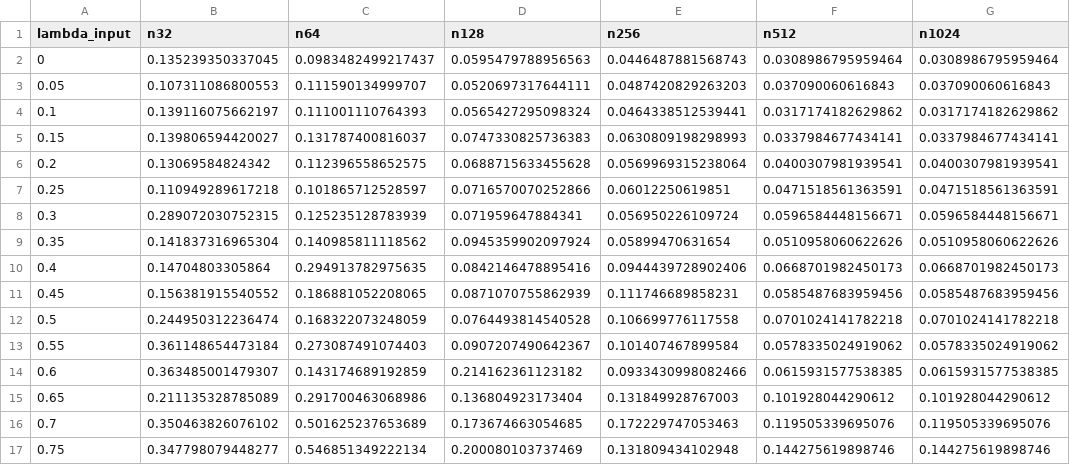
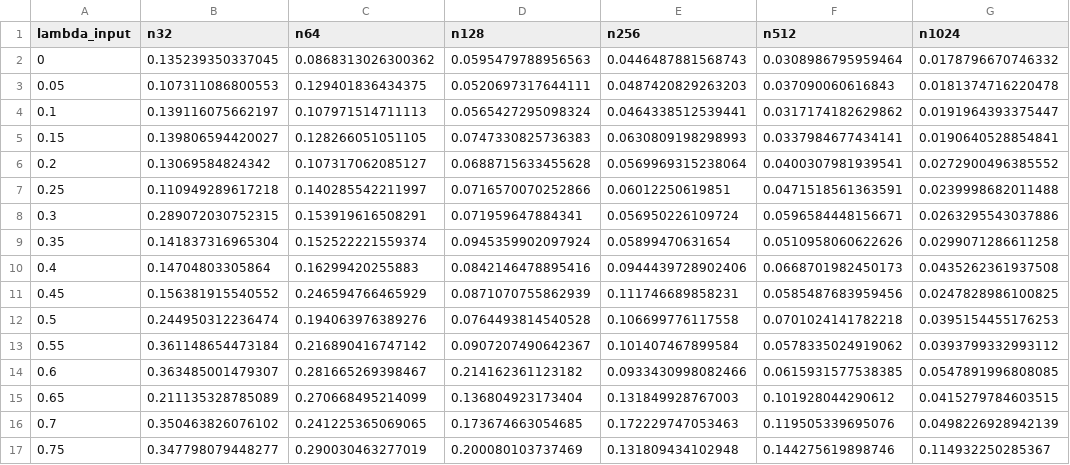
Before and after one commit to ebaken/2020-Adams_Baken_and_Collyer, a CSV file: Data_Analyses/Munged_Data/Kappa_norm_ranges.csv, drawn as a sheet; only a part is shown; the diff covers the shown part only.

```diff
--- a/Data_Analyses/Munged_Data/Kappa_norm_ranges.csv
+++ b/Data_Analyses/Munged_Data/Kappa_norm_ranges.csv
@@ -1,17 +1,17 @@
 "lambda_input","n32","n64","n128","n256","n512","n1024"
-0,0.135239350337045,0.0983482499217437,0.0595479788956563,0.0446487881568743,0.0308986795959464,0.0308986795959464
-0.05,0.107311086800553,0.111590134999707,0.0520697317644111,0.0487420829263203,0.037090060616843,0.037090060616843
-0.1,0.139116075662197,0.111001110764393,0.0565427295098324,0.0464338512539441,0.0317174182629862,0.0317174182629862
-0.15,0.139806594420027,0.131787400816037,0.0747330825736383,0.0630809198298993,0.0337984677434141,0.0337984677434141
-0.2,0.13069584824342,0.112396558652575,0.0688715633455628,0.0569969315238064,0.0400307981939541,0.0400307981939541
-0.25,0.110949289617218,0.101865712528597,0.0716570070252866,0.06012250619851,0.0471518561363591,0.0471518561363591
-0.3,0.289072030752315,0.125235128783939,0.071959647884341,0.056950226109724,0.0596584448156671,0.0596584448156671
-0.35,0.141837316965304,0.140985811118562,0.0945359902097924,0.05899470631654,0.0510958060622626,0.0510958060622626
-0.4,0.14704803305864,0.294913782975635,0.0842146478895416,0.0944439728902406,0.0668701982450173,0.0668701982450173
-0.45,0.156381915540552,0.186881052208065,0.0871070755862939,0.111746689858231,0.0585487683959456,0.0585487683959456
-0.5,0.244950312236474,0.168322073248059,0.0764493814540528,0.106699776117558,0.0701024141782218,0.0701024141782218
-0.55,0.361148654473184,0.273087491074403,0.0907207490642367,0.101407467899584,0.0578335024919062,0.0578335024919062
-0.6,0.363485001479307,0.143174689192859,0.214162361123182,0.0933430998082466,0.0615931577538385,0.0615931577538385
-0.65,0.211135328785089,0.291700463068986,0.136804923173404,0.131849928767003,0.101928044290612,0.101928044290612
-0.7,0.350463826076102,0.501625237653689,0.173674663054685,0.172229747053463,0.119505339695076,0.119505339695076
-0.75,0.347798079448277,0.546851349222134,0.200080103737469,0.131809434102948,0.144275619898746,0.144275619898746
+0,0.135239350337045,0.0868313026300362,0.0595479788956563,0.0446487881568743,0.0308986795959464,0.0178796670746332
+0.05,0.107311086800553,0.129401836434375,0.0520697317644111,0.0487420829263203,0.037090060616843,0.0181374716220478
+0.1,0.139116075662197,0.107971514711113,0.0565427295098324,0.0464338512539441,0.0317174182629862,0.0191964393375447
+0.15,0.139806594420027,0.128266051051105,0.0747330825736383,0.0630809198298993,0.0337984677434141,0.0190640528854841
+0.2,0.13069584824342,0.107317062085127,0.0688715633455628,0.0569969315238064,0.0400307981939541,0.0272900496385552
+0.25,0.110949289617218,0.140285542211997,0.0716570070252866,0.06012250619851,0.0471518561363591,0.0239998682011488
+0.3,0.289072030752315,0.153919616508291,0.071959647884341,0.056950226109724,0.0596584448156671,0.0263295543037886
+0.35,0.141837316965304,0.152522221559374,0.0945359902097924,0.05899470631654,0.0510958060622626,0.0299071286611258
+0.4,0.14704803305864,0.16299420255883,0.0842146478895416,0.0944439728902406,0.0668701982450173,0.0435262361937508
+0.45,0.156381915540552,0.246594766465929,0.0871070755862939,0.111746689858231,0.0585487683959456,0.0247828986100825
+0.5,0.244950312236474,0.194063976389276,0.0764493814540528,0.106699776117558,0.0701024141782218,0.0395154455176253
+0.55,0.361148654473184,0.216890416747142,0.0907207490642367,0.101407467899584,0.0578335024919062,0.0393799332993112
+0.6,0.363485001479307,0.281665269398467,0.214162361123182,0.0933430998082466,0.0615931577538385,0.0547891996808085
+0.65,0.211135328785089,0.270668495214099,0.136804923173404,0.131849928767003,0.101928044290612,0.0415279784603515
+0.7,0.350463826076102,0.241225365069065,0.173674663054685,0.172229747053463,0.119505339695076,0.0498226928942139
+0.75,0.347798079448277,0.290030463277019,0.200080103737469,0.131809434102948,0.144275619898746,0.114932250285367
```
Also changed, not shown: 10 edited cells elsewhere in this file, Data_Analyses/Munged_Data/Kappa_Z_norm_ranges.csv, Data_Analyses/Munged_Data/Kappa_Z_norm_vars.csv, 9 other files.
